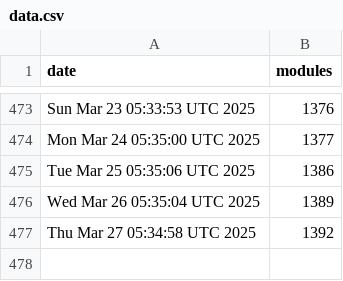
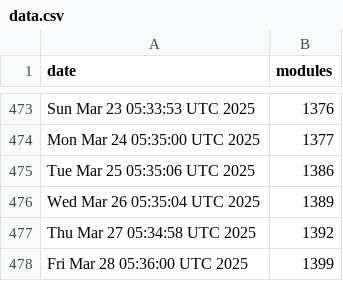
Before and after one commit to jpadams/daggerverse-stats, a CSV file: data.csv, drawn as a sheet; only a part is shown, gaps mark what is left out; the diff names each change by its address in the sheet, - before the commit and + after, or states it on an @@ line.

```diff
--- a/data.csv
+++ b/data.csv
+row 478: Fri Mar 28 05:36:00 UTC 2025 | 1399
```
Also changed, not shown: 1 other file.
